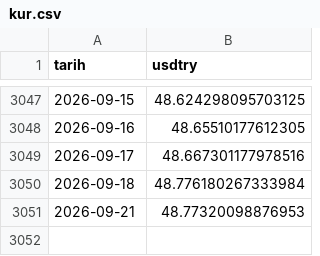
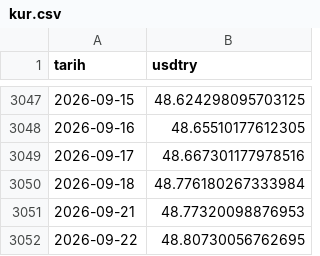
Before and after one commit to cocoonish/tto-trading, a CSV file: Aktarılacak Projeler/OVP/data/kur.csv, drawn as a sheet; only a part is shown, gaps mark what is left out.

```diff
--- a/Aktarılacak Projeler/OVP/data/kur.csv
+++ b/Aktarılacak Projeler/OVP/data/kur.csv
@@ -3051 +3051,2 @@ tarih,usdtry
 2026-09-21,48.77320098876953
+2026-09-22,48.80730056762695
```
Also changed, not shown: Aktarılacak Projeler/OVP/data/metrik_zincir.csv, 43 other files.
